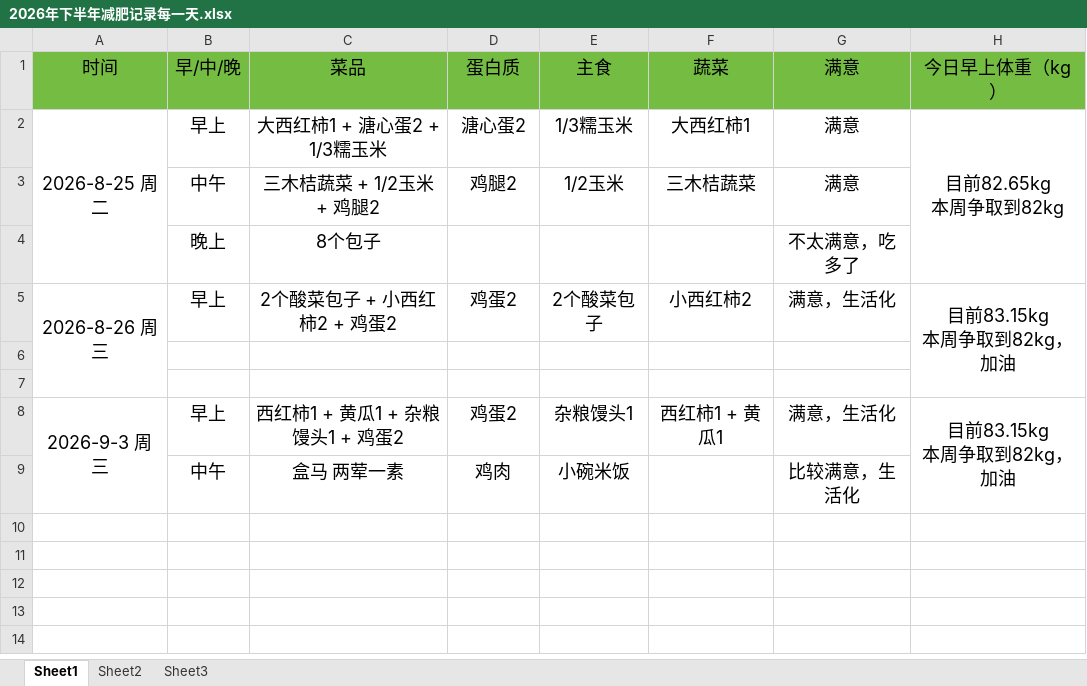
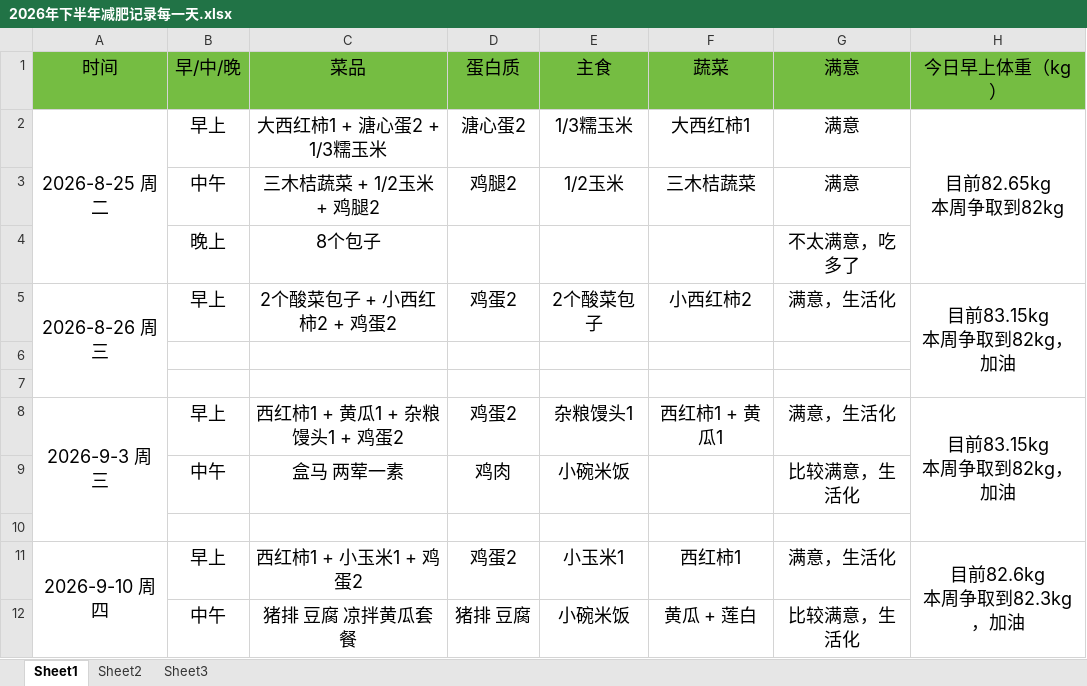
Before and after one commit to haolipeng/study_cloud_security_public, an Excel workbook: 2026年下半年减肥记录每一天.xlsx, sheet Sheet1, drawn as a sheet; values as stored, in another font and other column widths than the file's, no borders; ↵ is a line break in a cell; the diff names each change by its address in the sheet, - before the commit and + after, or states it on an @@ line.

```diff
--- a/2026年下半年减肥记录每一天.xlsx (sheet Sheet1)
+++ b/2026年下半年减肥记录每一天.xlsx (sheet Sheet1)
+row 10: (empty)
+row 11: 2026-9-10 周四 | 早上 | 西红柿1 + 小玉米1 + 鸡蛋2 | 鸡蛋2 | 小玉米1 | 西红柿1 | 满意，生活化 | 目前82.6kg ↵ 本周争取到82.3kg，加油
+row 12:  | 中午 | 猪排 豆腐 凉拌黄瓜套餐 | 猪排 豆腐 | 小碗米饭 | 黄瓜 + 莲白 | 比较满意，生活化
```
Also changed, not shown: 1 other file.
